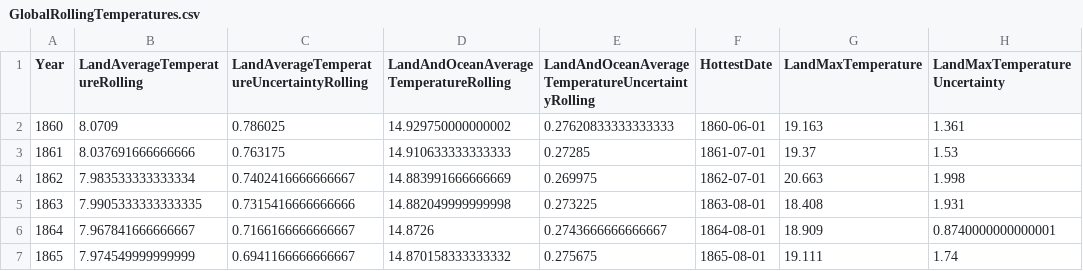
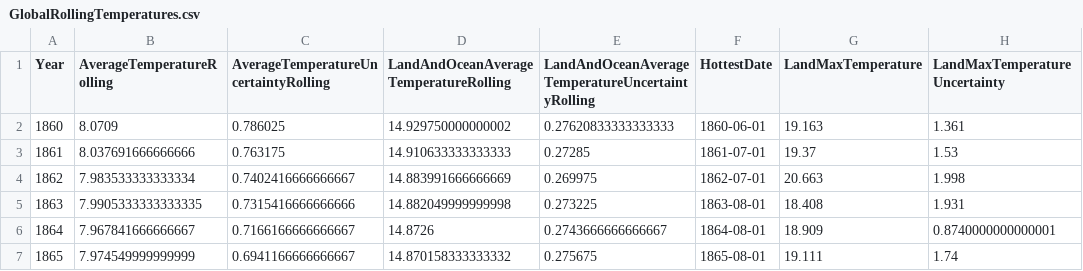
Before and after one commit to mrmattkennedy/CS416-D3-Project, a CSV file: data/usable_data/GlobalRollingTemperatures.csv, drawn as a sheet; only a part is shown.

Commit message:
Changed data

```diff
--- a/data/usable_data/GlobalRollingTemperatures.csv
+++ b/data/usable_data/GlobalRollingTemperatures.csv
@@ -1,2 +1,2 @@
-Year,LandAverageTemperatureRolling,LandAverageTemperatureUncertaintyRolling,LandAndOceanAverageTemperatureRolling,LandAndOceanAverageTemperatureUncertaintyRolling,HottestDate,LandMaxTemperature,LandMaxTemperatureUncertainty
+Year,AverageTemperatureRolling,AverageTemperatureUncertaintyRolling,LandAndOceanAverageTemperatureRolling,LandAndOceanAverageTemperatureUncertaintyRolling,HottestDate,LandMaxTemperature,LandMaxTemperatureUncertainty
 1860,8.0709,0.786025,14.929750000000002,0.27620833333333333,1860-06-01,19.163,1.361
```
Also changed, not shown: 5 other files.
